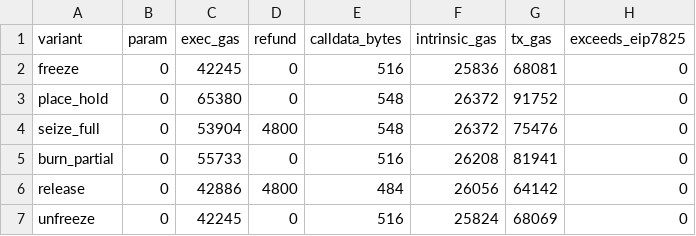
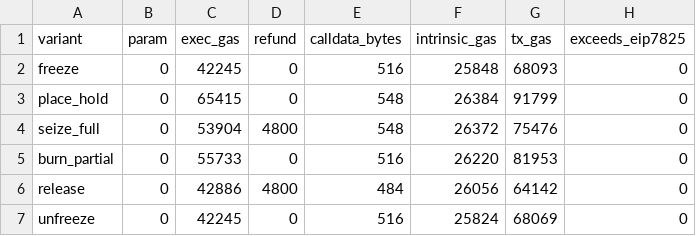
Before and after one commit to AATF-DEV/stablecoin-compliance-controls-bak, a CSV file: results/lifecycle.csv, drawn as a sheet.

```diff
--- a/results/lifecycle.csv
+++ b/results/lifecycle.csv
@@ -1,6 +1,6 @@
 variant,param,exec_gas,refund,calldata_bytes,intrinsic_gas,tx_gas,exceeds_eip7825
-freeze,0,42245,0,516,25836,68081,0
-place_hold,0,65380,0,548,26372,91752,0
+freeze,0,42245,0,516,25848,68093,0
+place_hold,0,65415,0,548,26384,91799,0
 seize_full,0,53904,4800,548,26372,75476,0
-burn_partial,0,55733,0,516,26208,81941,0
+burn_partial,0,55733,0,516,26220,81953,0
 release,0,42886,4800,484,26056,64142,0
```
Also changed, not shown: results/batch_update.csv, results/bridge.csv, 15 other files.
